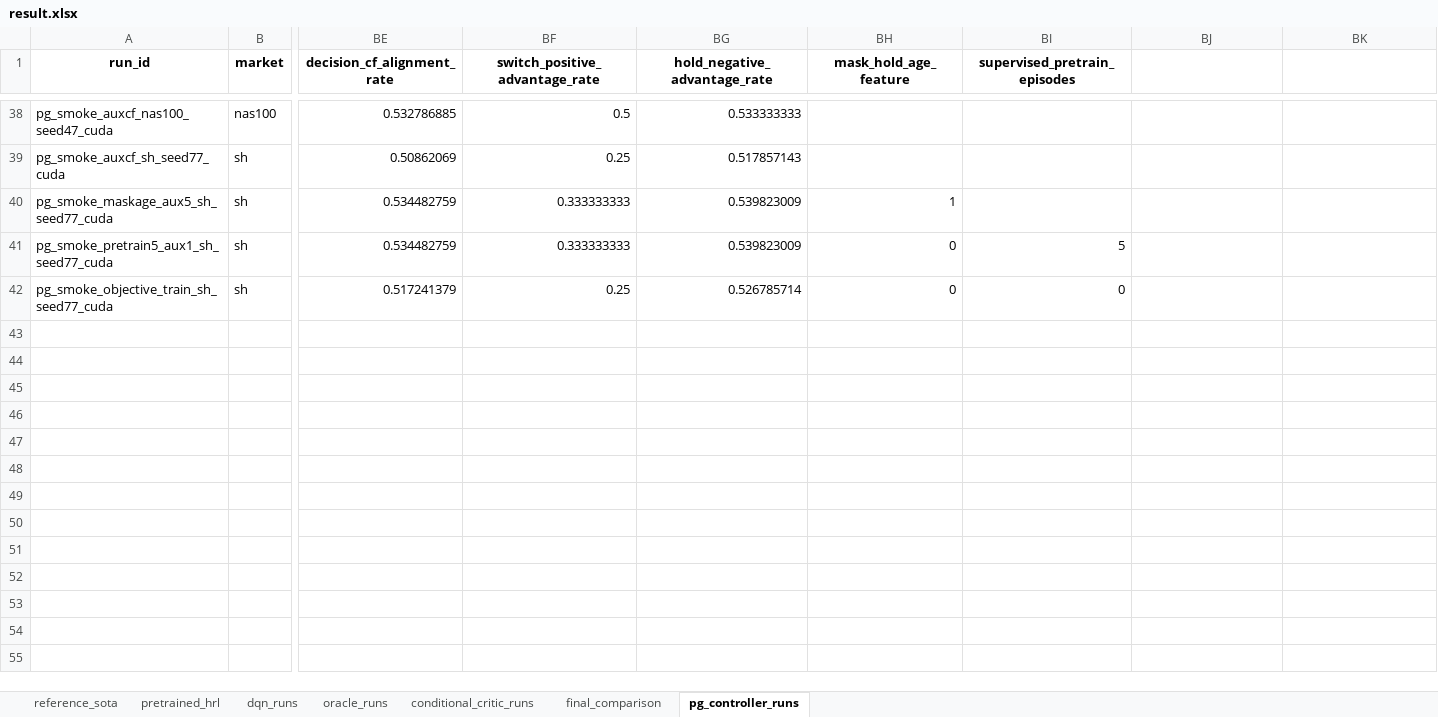
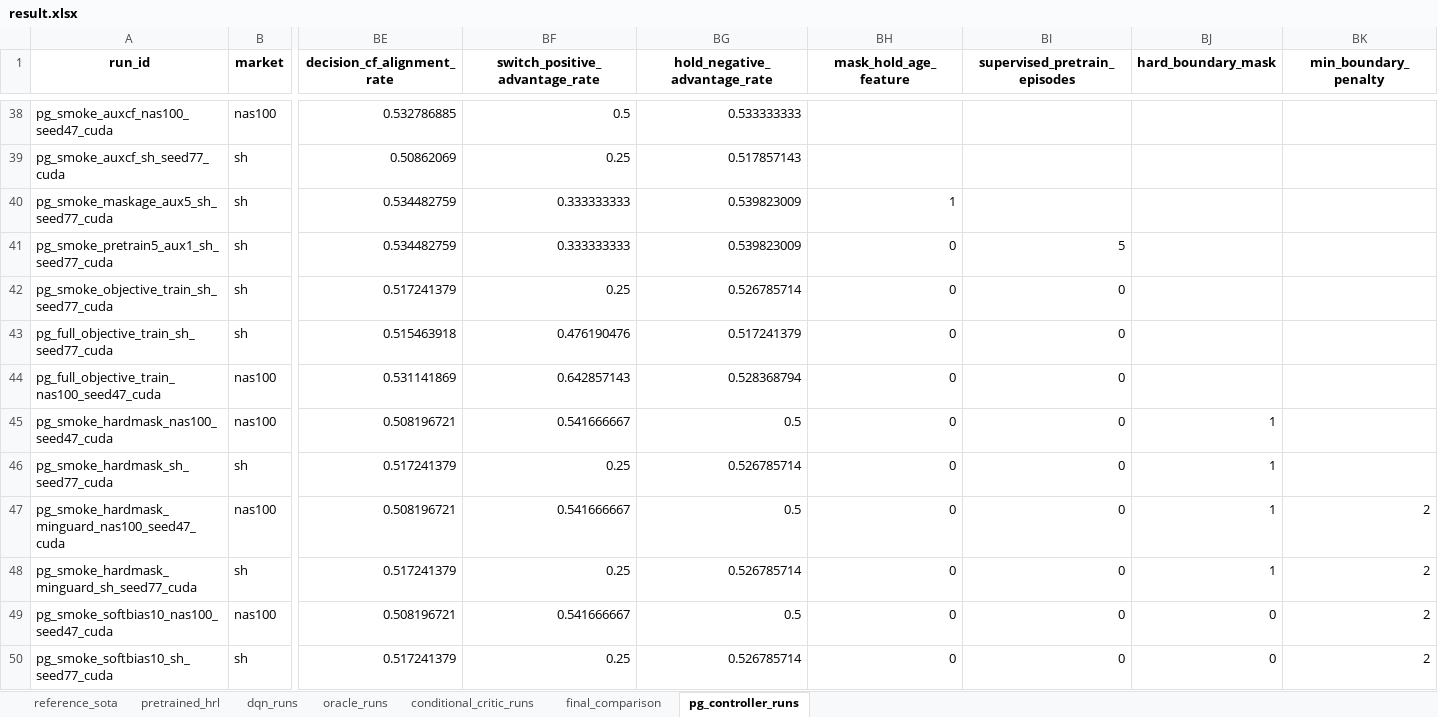
Before and after one commit to sakito1/KD4RL_plus, an Excel workbook: result.xlsx, sheet pg_controller_runs, drawn as a sheet; only a part is shown, gaps mark what is left out; values as stored, in another font and other column widths than the file's, no borders; rows hold the shown columns only; the diff names each change by its address in the sheet, - before the commit and + after, or states it on an @@ line.

Commit message:
Add boundary diagnostics to PG controller training

```diff
--- a/result.xlsx (sheet pg_controller_runs)
+++ b/result.xlsx (sheet pg_controller_runs)
-BJ1: (empty)
+BJ1: hard_boundary_mask
-BK1: (empty)
+BK1: min_boundary_penalty
+row 43: pg_full_objective_train_sh_seed77_cuda | sh | 0.515463918 | 0.476190476 | 0.517241379 | 0 | 0
+row 44: pg_full_objective_train_nas100_seed47_cuda | nas100 | 0.531141869 | 0.642857143 | 0.528368794 | 0 | 0
+row 45: pg_smoke_hardmask_nas100_seed47_cuda | nas100 | 0.508196721 | 0.541666667 | 0.5 | 0 | 0 | 1
+row 46: pg_smoke_hardmask_sh_seed77_cuda | sh | 0.517241379 | 0.25 | 0.526785714 | 0 | 0 | 1
+row 47: pg_smoke_hardmask_minguard_nas100_seed47_cuda | nas100 | 0.508196721 | 0.541666667 | 0.5 | 0 | 0 | 1 | 2
+row 48: pg_smoke_hardmask_minguard_sh_seed77_cuda | sh | 0.517241379 | 0.25 | 0.526785714 | 0 | 0 | 1 | 2
+row 49: pg_smoke_softbias10_nas100_seed47_cuda | nas100 | 0.508196721 | 0.541666667 | 0.5 | 0 | 0 | 0 | 2
+row 50: pg_smoke_softbias10_sh_seed77_cuda | sh | 0.517241379 | 0.25 | 0.526785714 | 0 | 0 | 0 | 2
```
Also changed, not shown: 3 other files.
